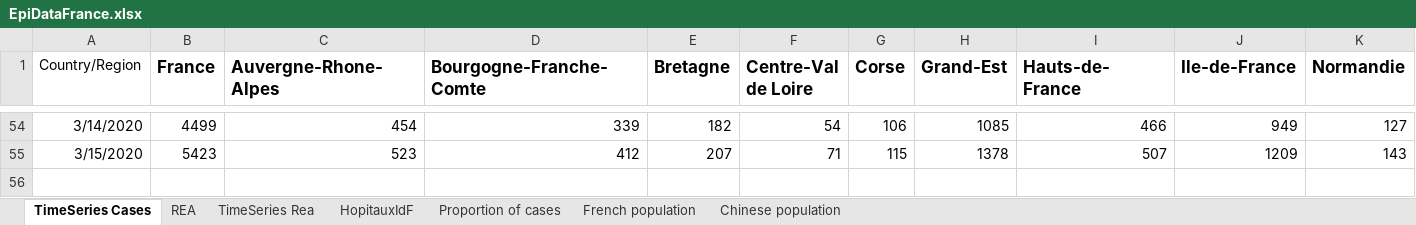
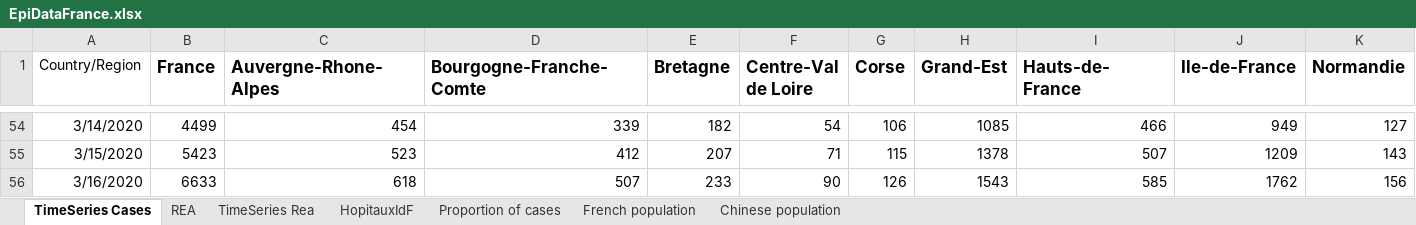
Before and after one commit to PascalCrepey/HospiCoV, an Excel workbook: data-raw/EpiDataFrance.xlsx, sheet TimeSeries Cases, drawn as a sheet; only a part is shown, gaps mark what is left out; values as stored, in another font and other column widths than the file's, no borders; rows hold the shown columns only; the diff names each change by its address in the sheet, - before the commit and + after, or states it on an @@ line.

Commit message:
Update number of cases March 16

```diff
--- a/data-raw/EpiDataFrance.xlsx (sheet TimeSeries Cases)
+++ b/data-raw/EpiDataFrance.xlsx (sheet TimeSeries Cases)
+row 56: 3/16/2020 | 6633 | 618 | 507 | 233 | 90 | 126 | 1543 | 585 | 1762 | 156
```
